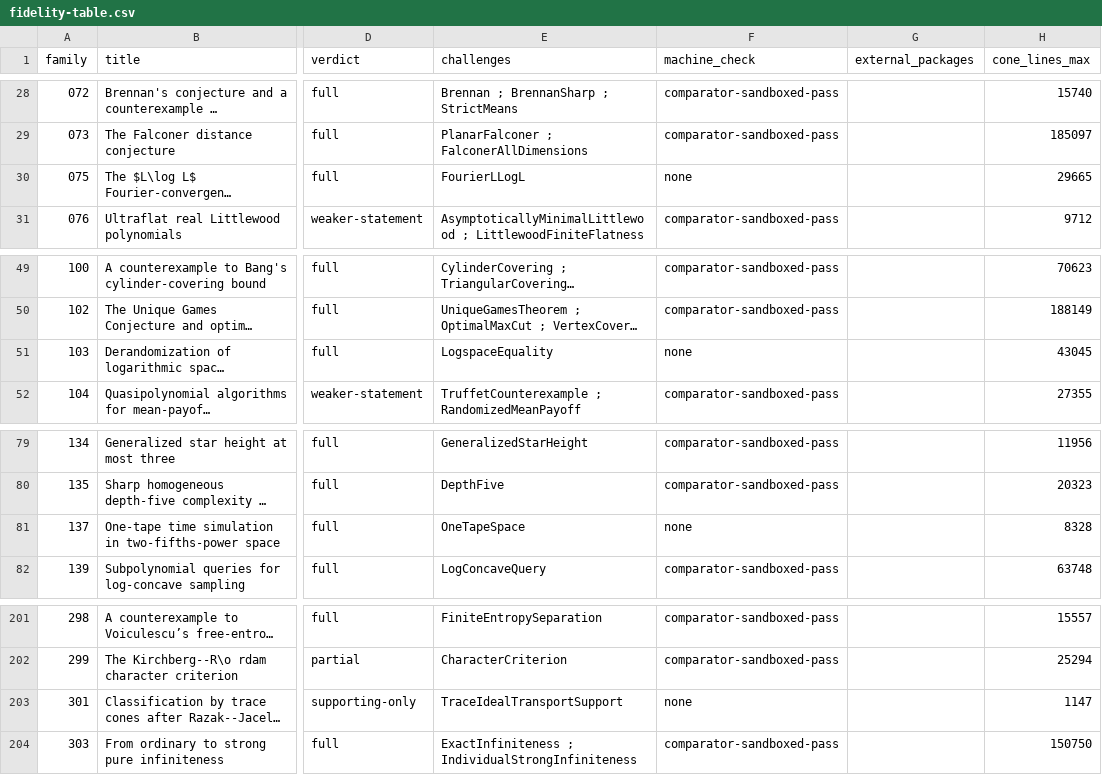
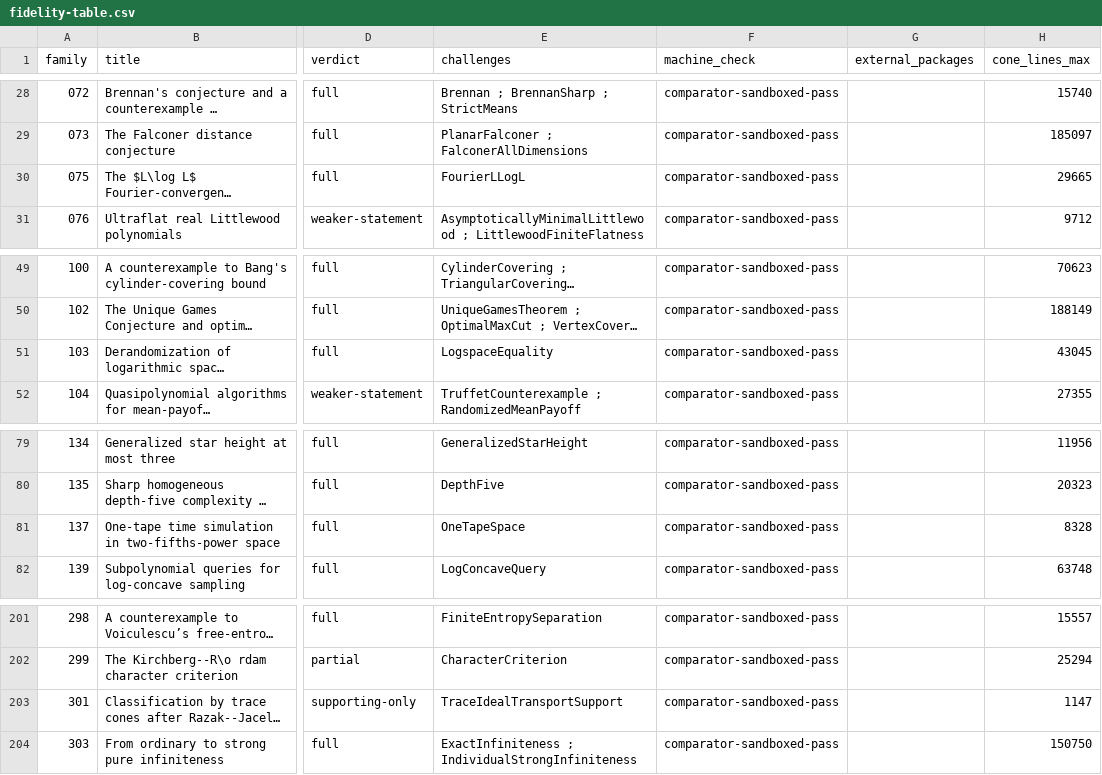
Before and after one commit to mathvet/mathvet, a CSV file: reviews/openai-math/fidelity-table.csv, drawn as a sheet; only a part is shown, gaps mark what is left out; long unchanged cells end in …; the diff names each change by its address in the sheet, - before the commit and + after, or states it on an @@ line.

```diff
--- a/reviews/openai-math/fidelity-table.csv
+++ b/reviews/openai-math/fidelity-table.csv
-F30 (machine_check): none
+F30 (machine_check): comparator-sandboxed-pass
-F51 (machine_check): none
+F51 (machine_check): comparator-sandboxed-pass
-F81 (machine_check): none
+F81 (machine_check): comparator-sandboxed-pass
-F203 (machine_check): none
+F203 (machine_check): comparator-sandboxed-pass
```
Also changed, not shown: reviews/openai-math/challenge-status.csv, 58 other files.
